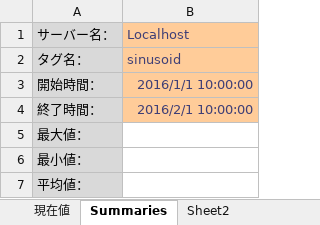
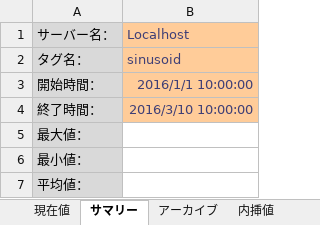
Before and after one commit to JeromeLefebvre/PI-SDK-GetDataIntoExcel, an Excel workbook: GetDataFromPI.xlsm, sheet サマリー, drawn as a sheet; values as stored, in another font and other column widths than the file's, no borders; charts and pictures not drawn; the diff names each change by its address in the sheet, - before the commit and + after, or states it on an @@ line.

```diff
--- a/GetDataFromPI.xlsm (sheet サマリー)
+++ b/GetDataFromPI.xlsm (sheet サマリー)
-sheet tab: Summaries
+sheet tab: サマリー
-sheet tab: Sheet2
+sheet tab: アーカイブ
+sheet tab: 内挿値
-B4: 2016/2/1 10:00:00
+B4: 2016/3/10 10:00:00
```
Also changed, not shown: sheet 現在値, charts or pictures, 6 other files.
